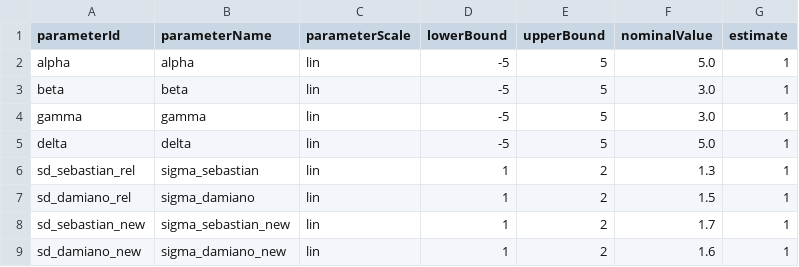
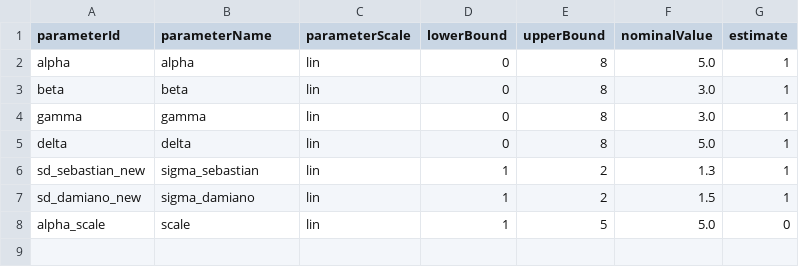
Before and after one commit to CleonII/Master-Thesis, a TSV file: Pipeline_ModelParameterEstimation/Data/model_Test_model1/parameters_Test_model1.tsv, drawn as a sheet.

```diff
--- a/Pipeline_ModelParameterEstimation/Data/model_Test_model1/parameters_Test_model1.tsv
+++ b/Pipeline_ModelParameterEstimation/Data/model_Test_model1/parameters_Test_model1.tsv
@@ -1,9 +1,8 @@
 parameterId	parameterName	parameterScale	lowerBound	upperBound	nominalValue	estimate
-alpha	alpha	lin	-5	5	5.0	1
-beta	beta	lin	-5	5	3.0	1
-gamma	gamma	lin	-5	5	3.0	1
-delta	delta	lin	-5	5	5.0	1
-sd_sebastian_rel	sigma_sebastian	lin	1	2	1.3	1
-sd_damiano_rel	sigma_damiano	lin	1	2	1.5	1
-sd_sebastian_new	sigma_sebastian_new	lin	1	2	1.7	1
-sd_damiano_new	sigma_damiano_new	lin	1	2	1.6	1
+alpha	alpha	lin	0	8	5.0	1
+beta	beta	lin	0	8	3.0	1
+gamma	gamma	lin	0	8	3.0	1
+delta	delta	lin	0	8	5.0	1
+sd_sebastian_new	sigma_sebastian	lin	1	2	1.3	1
+sd_damiano_new	sigma_damiano	lin	1	2	1.5	1
+alpha_scale	scale	lin	1	5	5.0	0
```
Also changed, not shown: Pipeline_ModelParameterEstimation/Data/model_Test_model1/measurementData_Test_model1.tsv, 38 other files.
